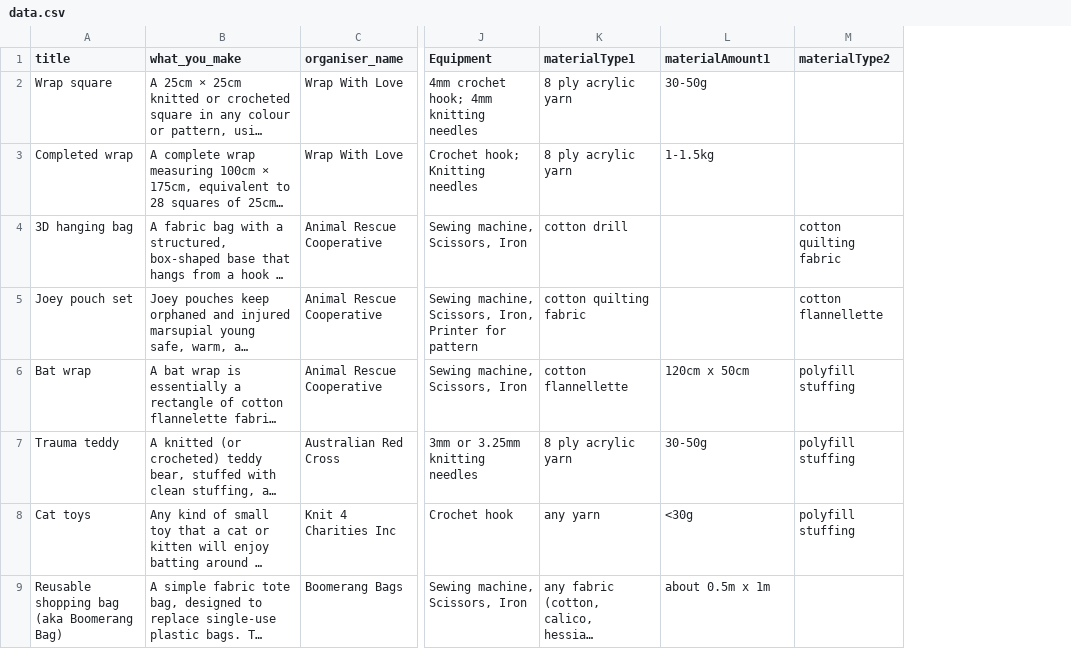
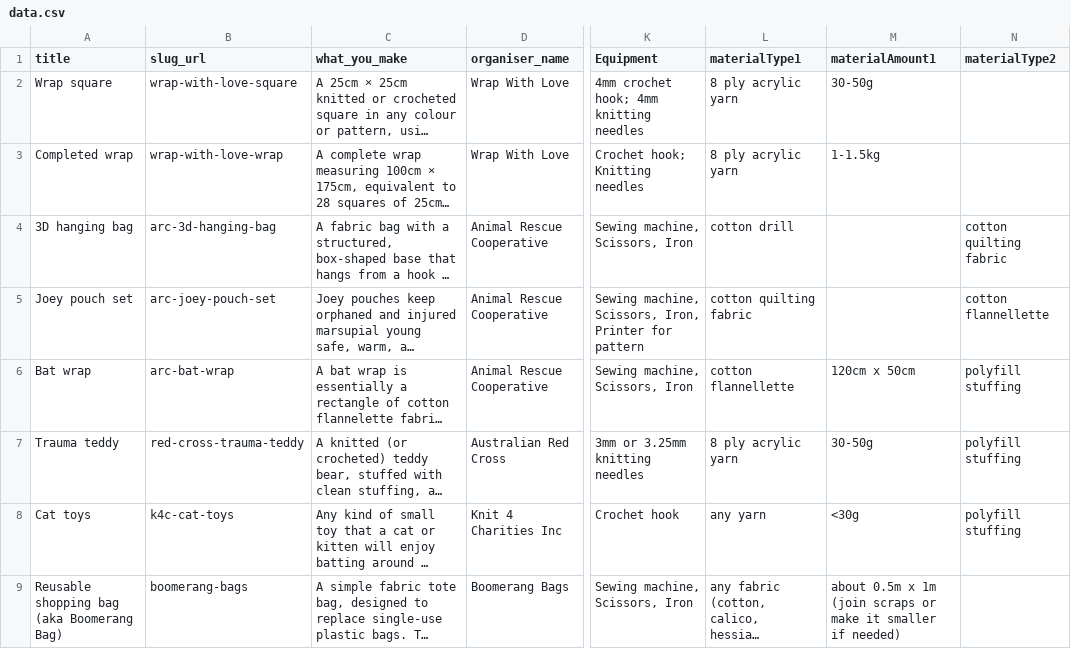
Before and after one commit to aolrich23/charity-craft-database, a CSV file: data.csv, drawn as a sheet; only a part is shown, gaps mark what is left out; long unchanged cells end in …; addresses are those after the commit; the diff names each change by its address in the sheet, - before the commit and + after, or states it on an @@ line.

Commit message:
Update project page to use path parameters instead of query parameters. Use new slugs in project data.

```diff
--- a/data.csv
+++ b/data.csv
+column B (slug_url), rows 2-9: wrap-with-love-square | wrap-with-love-wrap | arc-3d-hanging-bag | arc-joey-pouch-set | arc-bat-wrap | red-cross-trauma-teddy | k4c-cat-toys | boomerang-bags
-M9 (materialAmount1): about 0.5m x 1m
+M9 (materialAmount1): about 0.5m x 1m (join scraps or make it smaller if needed)
```
Also changed, not shown: 7 other files.
